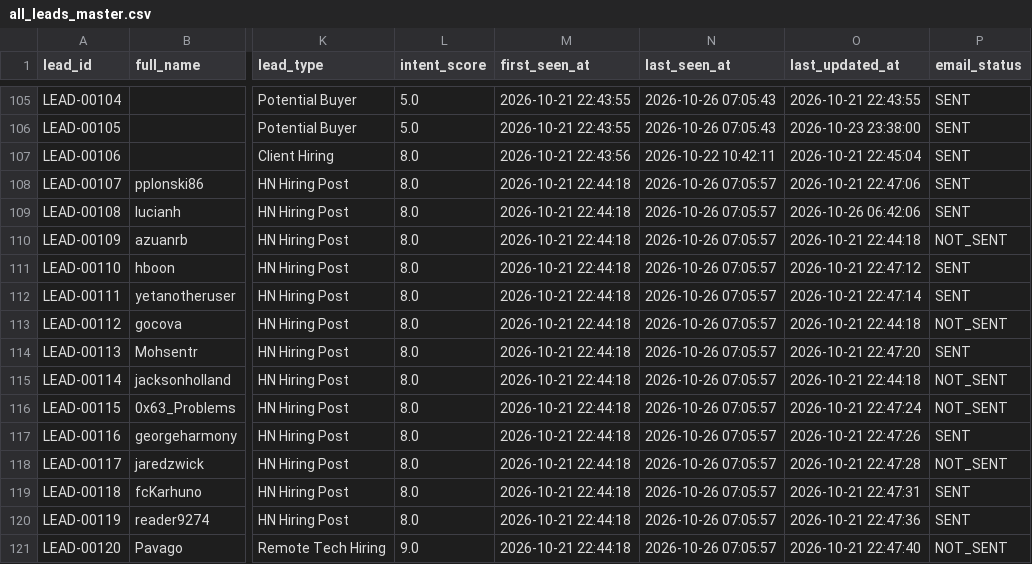
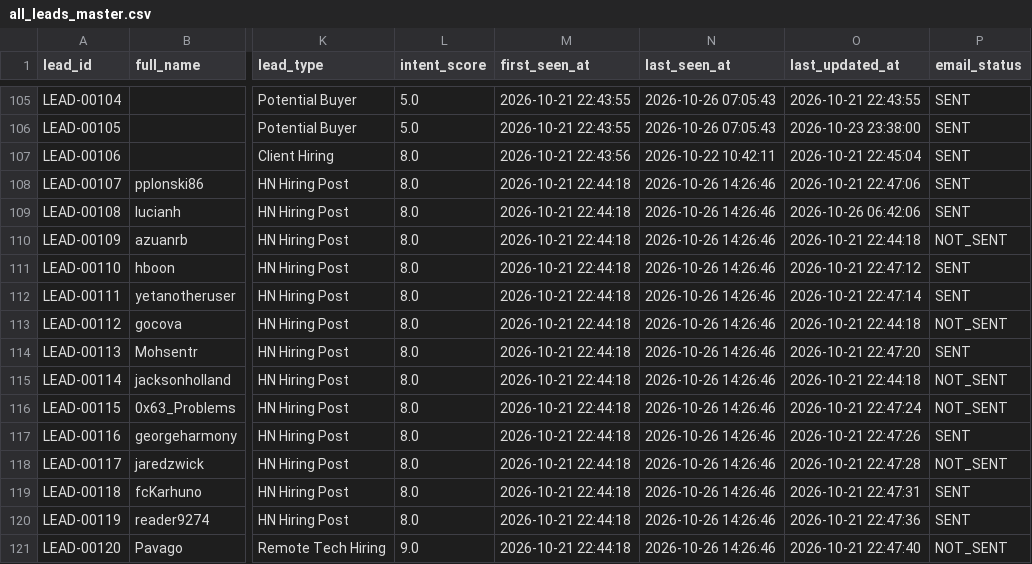
Before and after one commit to yashvi19031998-lgtm/mini-ecommerce-interview-practical, a CSV file: test-demo/all_leads_master.csv, drawn as a sheet; only a part is shown, gaps mark what is left out; the diff covers the shown part only; the diff names each change by its address in the sheet, - before the commit and + after, or states it on an @@ line.

```diff
--- a/test-demo/all_leads_master.csv
+++ b/test-demo/all_leads_master.csv
-N108:N121 (last_seen_at): 2026-10-26 07:05:57
+N108:N121 (last_seen_at): 2026-10-26 14:26:46
```
Also changed, not shown: 2 added rows and 35 edited cells elsewhere in this file, test-demo/logs/scraper_runs.csv.
